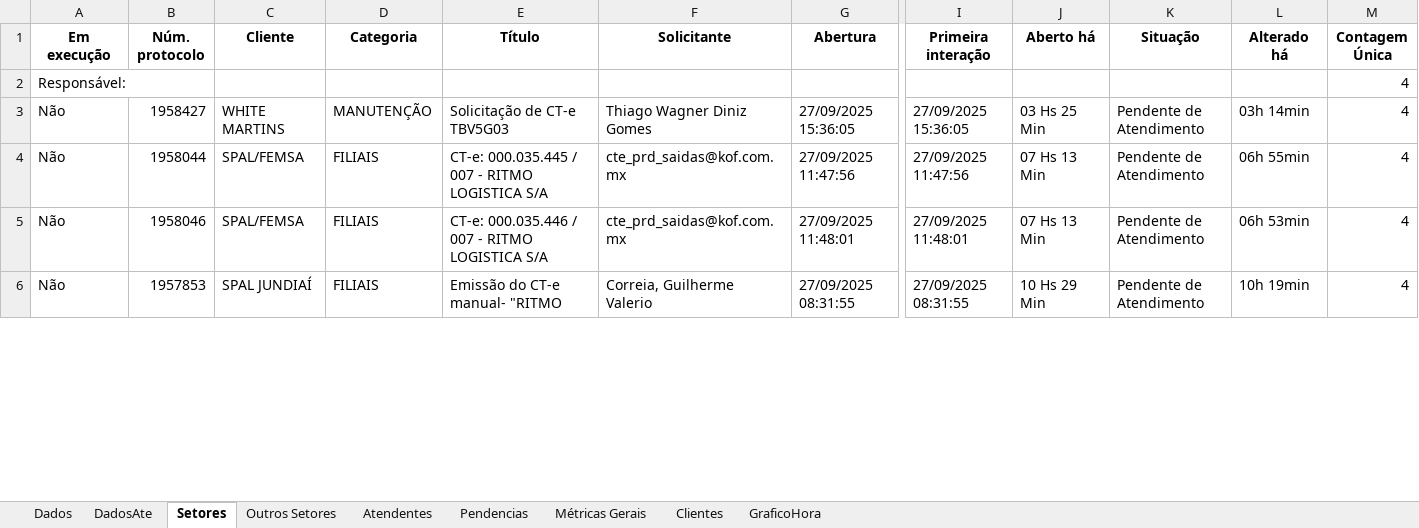
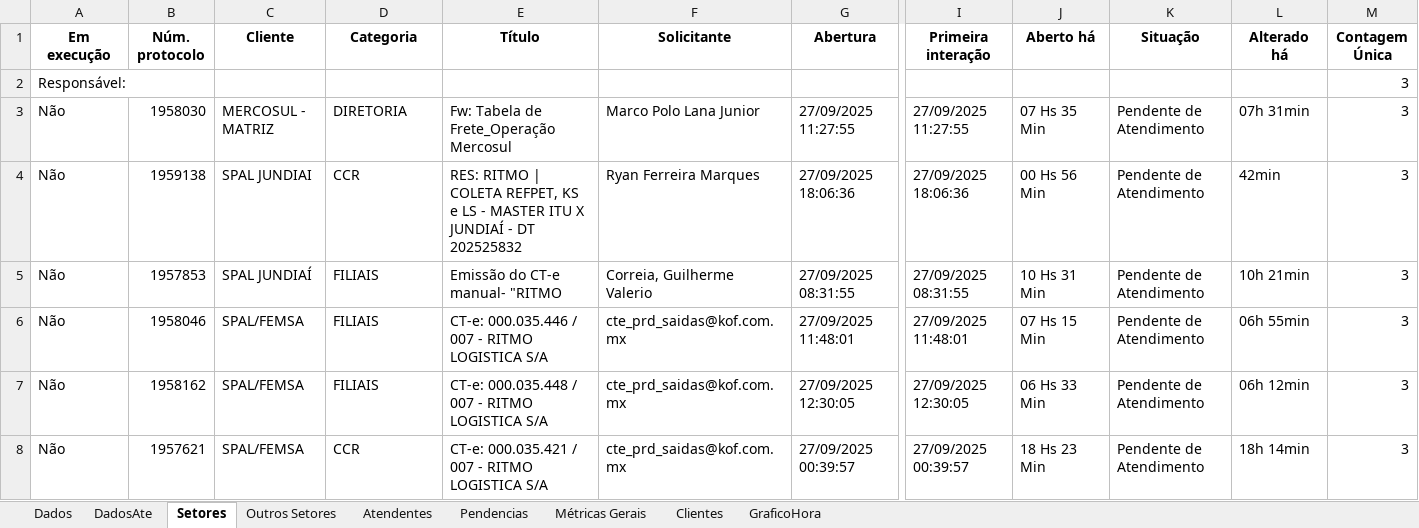
Before and after one commit to GabrielSilvaRit/Excel-painel, an Excel workbook: dados-atendimentos.xlsx, sheet Setores, drawn as a sheet; only a part is shown, gaps mark what is left out; values as stored, in another font and other column widths than the file's, no borders; addresses are those after the commit; rows hold the shown columns only; the diff covers the shown part only; the diff names each change by its address in the sheet, - before the commit and + after, or states it on an @@ line.

```diff
--- a/dados-atendimentos.xlsx (sheet Setores)
+++ b/dados-atendimentos.xlsx (sheet Setores)
-M2:M3 (Contagem Única): 4
+M2:M3 (Contagem Única): 3
-B3 (Núm. protocolo): 1958427
+B3 (Núm. protocolo): 1958030
-C3 (Cliente): WHITE MARTINS
+C3 (Cliente): MERCOSUL - MATRIZ
-D3 (Categoria): MANUTENÇÃO
+D3 (Categoria): DIRETORIA
-E3 (Título): Solicitação de CT-e TBV5G03
+E3 (Título): Fw: Tabela de Frete_Operação Mercosul
-F3 (Solicitante): Thiago Wagner Diniz Gomes
+F3 (Solicitante): Marco Polo Lana Junior
-G3 (Abertura): 27/09/2025 15:36:05
+G3 (Abertura): 27/09/2025 11:27:55
-I3 (Primeira interação): 27/09/2025 15:36:05
+I3 (Primeira interação): 27/09/2025 11:27:55
-J3 (Aberto há): 03 Hs 25 Min
+J3 (Aberto há): 07 Hs 35 Min
-L3 (Alterado há): 03h 14min
+L3 (Alterado há): 07h 31min
+row 4: Não | 1959138 | SPAL JUNDIAI | CCR | RES: RITMO | COLETA REFPET, KS e LS - MASTER ITU X JUNDIAÍ - DT 202525832 | Ryan Ferreira Marques | 27/09/2025 18:06:36 | 27/09/2025 18:06:36 | 00 Hs 56 Min | Pendente de Atendimento | 42min | 3
-B5 (Núm. protocolo): 1958044
+B5 (Núm. protocolo): 1957853
-C5 (Cliente): SPAL/FEMSA
+C5 (Cliente): SPAL JUNDIAÍ
-E5 (Título): CT-e: 000.035.445 / 007 - RITMO LOGISTICA S/A
+E5 (Título): Emissão do CT-e manual- "RITMO
-F5 (Solicitante): cte_prd_saidas@kof.com.mx
+F5 (Solicitante): Correia, Guilherme Valerio
-G5 (Abertura): 27/09/2025 11:47:56
+G5 (Abertura): 27/09/2025 08:31:55
-I5 (Primeira interação): 27/09/2025 11:47:56
+I5 (Primeira interação): 27/09/2025 08:31:55
-J5 (Aberto há): 07 Hs 13 Min
+J5 (Aberto há): 10 Hs 31 Min
-L5 (Alterado há): 06h 55min
+L5 (Alterado há): 10h 21min
-M5:M7 (Contagem Única): 4
+M5:M7 (Contagem Única): 3
-J6 (Aberto há): 07 Hs 13 Min
+J6 (Aberto há): 07 Hs 15 Min
-L6 (Alterado há): 06h 53min
+L6 (Alterado há): 06h 55min
-B7 (Núm. protocolo): 1957853
+B7 (Núm. protocolo): 1958162
-C7 (Cliente): SPAL JUNDIAÍ
+C7 (Cliente): SPAL/FEMSA
-E7 (Título): Emissão do CT-e manual- "RITMO
+E7 (Título): CT-e: 000.035.448 / 007 - RITMO LOGISTICA S/A
-F7 (Solicitante): Correia, Guilherme Valerio
+F7 (Solicitante): cte_prd_saidas@kof.com.mx
-G7 (Abertura): 27/09/2025 08:31:55
+G7 (Abertura): 27/09/2025 12:30:05
-I7 (Primeira interação): 27/09/2025 08:31:55
+I7 (Primeira interação): 27/09/2025 12:30:05
-J7 (Aberto há): 10 Hs 29 Min
+J7 (Aberto há): 06 Hs 33 Min
-L7 (Alterado há): 10h 19min
+L7 (Alterado há): 06h 12min
+row 8: Não | 1957621 | SPAL/FEMSA | CCR | CT-e: 000.035.421 / 007 - RITMO LOGISTICA S/A | cte_prd_saidas@kof.com.mx | 27/09/2025 00:39:57 | 27/09/2025 00:39:57 | 18 Hs 23 Min | Pendente de Atendimento | 18h 14min | 3
```
Also changed, not shown: 6 added rows, 8 removed rows and 52 edited cells elsewhere in this sheet, sheet Dados, sheet DadosAte, sheet Métricas Gerais, sheet Atendentes, sheet Clientes, sheet GraficoHora.
